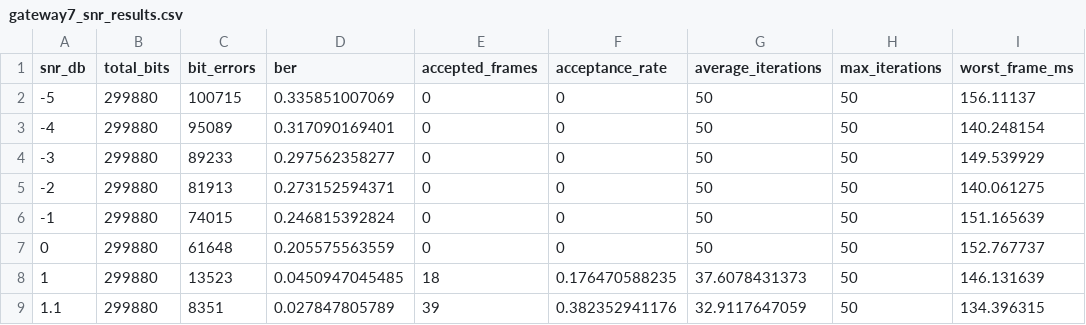
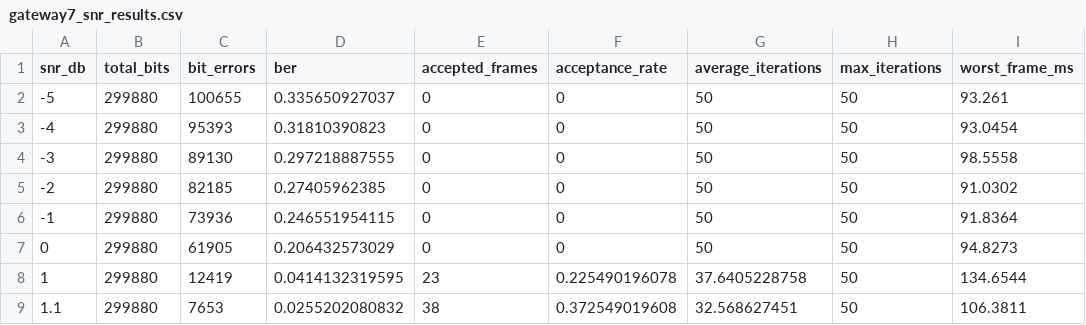
Before and after one commit to KURE-x-Tech/Spreading-Codes, a CSV file: Validation/generated/gateway7/gateway7_snr_results.csv, drawn as a sheet; only a part is shown; the diff covers the shown part only.

Commit message:
Add validation files for gateway7 decoding and SNR results
- Created `gateway7_decode_check.json` to store decoding validation parameters and results.
- Added `gateway7_snr_fine_results.csv` containing detailed SNR fine results including bit error rates and acceptance rates.
- Introduced `gateway7_snr_results_before.csv` to capture SNR results prior to fine adjustments, detailing bit errors and acceptance metrics across various SNR levels.

```diff
--- a/Validation/generated/gateway7/gateway7_snr_results.csv
+++ b/Validation/generated/gateway7/gateway7_snr_results.csv
@@ -1,9 +1,9 @@
 snr_db,total_bits,bit_errors,ber,accepted_frames,acceptance_rate,average_iterations,max_iterations,worst_frame_ms
--5,299880,100715,0.335851007069,0,0,50,50,156.11137
--4,299880,95089,0.317090169401,0,0,50,50,140.248154
--3,299880,89233,0.297562358277,0,0,50,50,149.539929
--2,299880,81913,0.273152594371,0,0,50,50,140.061275
--1,299880,74015,0.246815392824,0,0,50,50,151.165639
-0,299880,61648,0.205575563559,0,0,50,50,152.767737
-1,299880,13523,0.0450947045485,18,0.176470588235,37.6078431373,50,146.131639
-1.1,299880,8351,0.027847805789,39,0.382352941176,32.9117647059,50,134.396315
+-5,299880,100655,0.335650927037,0,0,50,50,93.261
+-4,299880,95393,0.31810390823,0,0,50,50,93.0454
+-3,299880,89130,0.297218887555,0,0,50,50,98.5558
+-2,299880,82185,0.27405962385,0,0,50,50,91.0302
+-1,299880,73936,0.246551954115,0,0,50,50,91.8364
+0,299880,61905,0.206432573029,0,0,50,50,94.8273
+1,299880,12419,0.0414132319595,23,0.225490196078,37.6405228758,50,134.6544
+1.1,299880,7653,0.0255202080832,38,0.372549019608,32.568627451,50,106.3811
```
Also changed, not shown: 60 edited cells elsewhere in this file, 15 other files.
